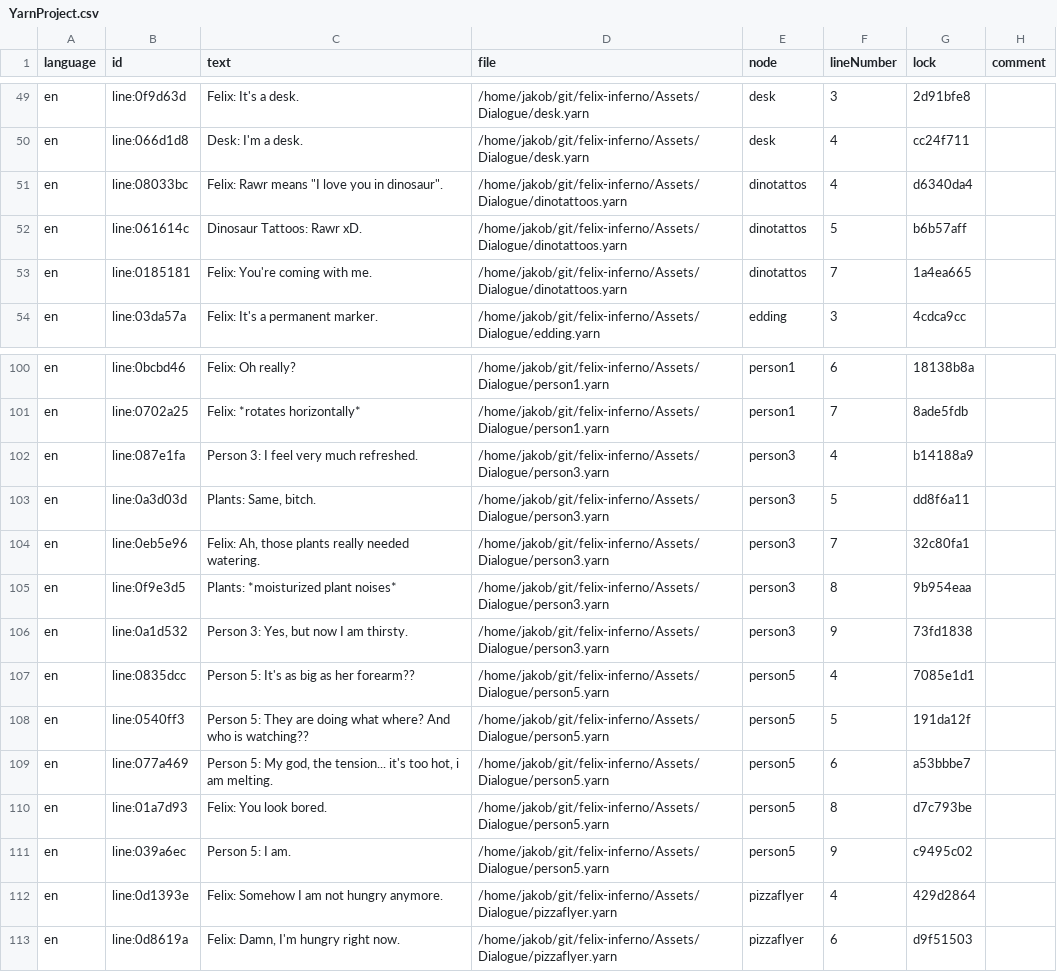
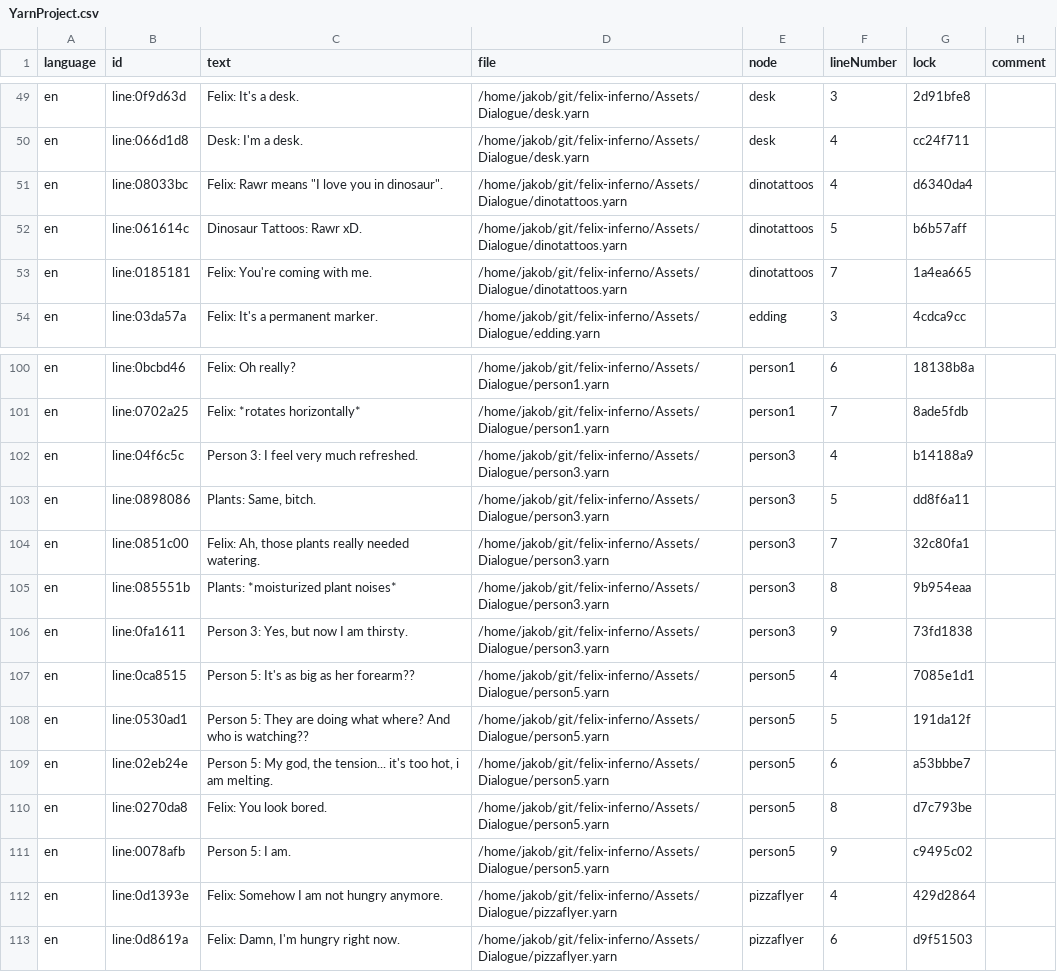
Before and after one commit to jakobbbb/felix-inferno, a CSV file: Assets/Dialogue/YarnProject.csv, drawn as a sheet; only a part is shown, gaps mark what is left out.

```diff
--- a/Assets/Dialogue/YarnProject.csv
+++ b/Assets/Dialogue/YarnProject.csv
@@ -50,5 +50,5 @@ en,line:0f9d63d,Felix: It's a desk.,/home/jakob/git/felix-inferno/Assets/Dialogu
 en,line:066d1d8,Desk: I'm a desk.,/home/jakob/git/felix-inferno/Assets/Dialogue/desk.yarn,desk,4,cc24f711,
-en,line:08033bc,"Felix: Rawr means ""I love you in dinosaur"".",/home/jakob/git/felix-inferno/Assets/Dialogue/dinotattoos.yarn,dinotattos,4,d6340da4,
-en,line:061614c,Dinosaur Tattoos: Rawr xD.,/home/jakob/git/felix-inferno/Assets/Dialogue/dinotattoos.yarn,dinotattos,5,b6b57aff,
-en,line:0185181,Felix: You're coming with me.,/home/jakob/git/felix-inferno/Assets/Dialogue/dinotattoos.yarn,dinotattos,7,1a4ea665,
+en,line:08033bc,"Felix: Rawr means ""I love you in dinosaur"".",/home/jakob/git/felix-inferno/Assets/Dialogue/dinotattoos.yarn,dinotattoos,4,d6340da4,
+en,line:061614c,Dinosaur Tattoos: Rawr xD.,/home/jakob/git/felix-inferno/Assets/Dialogue/dinotattoos.yarn,dinotattoos,5,b6b57aff,
+en,line:0185181,Felix: You're coming with me.,/home/jakob/git/felix-inferno/Assets/Dialogue/dinotattoos.yarn,dinotattoos,7,1a4ea665,
 en,line:03da57a,Felix: It's a permanent marker.,/home/jakob/git/felix-inferno/Assets/Dialogue/edding.yarn,edding,3,4cdca9cc,
@@ -101,12 +101,12 @@ en,line:0bcbd46,Felix: Oh really?,/home/jakob/git/felix-inferno/Assets/Dialogue/
 en,line:0702a25,Felix: *rotates horizontally*,/home/jakob/git/felix-inferno/Assets/Dialogue/person1.yarn,person1,7,8ade5fdb,
-en,line:087e1fa,Person 3: I feel very much refreshed.,/home/jakob/git/felix-inferno/Assets/Dialogue/person3.yarn,person3,4,b14188a9,
-en,line:0a3d03d,"Plants: Same, bitch.",/home/jakob/git/felix-inferno/Assets/Dialogue/person3.yarn,person3,5,dd8f6a11,
-en,line:0eb5e96,"Felix: Ah, those plants really needed watering.",/home/jakob/git/felix-inferno/Assets/Dialogue/person3.yarn,person3,7,32c80fa1,
-en,line:0f9e3d5,Plants: *moisturized plant noises*,/home/jakob/git/felix-inferno/Assets/Dialogue/person3.yarn,person3,8,9b954eaa,
-en,line:0a1d532,"Person 3: Yes, but now I am thirsty.",/home/jakob/git/felix-inferno/Assets/Dialogue/person3.yarn,person3,9,73fd1838,
-en,line:0835dcc,Person 5: It's as big as her forearm??,/home/jakob/git/felix-inferno/Assets/Dialogue/person5.yarn,person5,4,7085e1d1,
-en,line:0540ff3,Person 5: They are doing what where? And who is watching??,/home/jakob/git/felix-inferno/Assets/Dialogue/person5.yarn,person5,5,191da12f,
-en,line:077a469,"Person 5: My god, the tension... it's too hot, i am melting.",/home/jakob/git/felix-inferno/Assets/Dialogue/person5.yarn,person5,6,a53bbbe7,
-en,line:01a7d93,Felix: You look bored.,/home/jakob/git/felix-inferno/Assets/Dialogue/person5.yarn,person5,8,d7c793be,
-en,line:039a6ec,Person 5: I am.,/home/jakob/git/felix-inferno/Assets/Dialogue/person5.yarn,person5,9,c9495c02,
+en,line:04f6c5c,Person 3: I feel very much refreshed.,/home/jakob/git/felix-inferno/Assets/Dialogue/person3.yarn,person3,4,b14188a9,
+en,line:0898086,"Plants: Same, bitch.",/home/jakob/git/felix-inferno/Assets/Dialogue/person3.yarn,person3,5,dd8f6a11,
+en,line:0851c00,"Felix: Ah, those plants really needed watering.",/home/jakob/git/felix-inferno/Assets/Dialogue/person3.yarn,person3,7,32c80fa1,
+en,line:085551b,Plants: *moisturized plant noises*,/home/jakob/git/felix-inferno/Assets/Dialogue/person3.yarn,person3,8,9b954eaa,
+en,line:0fa1611,"Person 3: Yes, but now I am thirsty.",/home/jakob/git/felix-inferno/Assets/Dialogue/person3.yarn,person3,9,73fd1838,
+en,line:0ca8515,Person 5: It's as big as her forearm??,/home/jakob/git/felix-inferno/Assets/Dialogue/person5.yarn,person5,4,7085e1d1,
+en,line:0530ad1,Person 5: They are doing what where? And who is watching??,/home/jakob/git/felix-inferno/Assets/Dialogue/person5.yarn,person5,5,191da12f,
+en,line:02eb24e,"Person 5: My god, the tension... it's too hot, i am melting.",/home/jakob/git/felix-inferno/Assets/Dialogue/person5.yarn,person5,6,a53bbbe7,
+en,line:0270da8,Felix: You look bored.,/home/jakob/git/felix-inferno/Assets/Dialogue/person5.yarn,person5,8,d7c793be,
+en,line:0078afb,Person 5: I am.,/home/jakob/git/felix-inferno/Assets/Dialogue/person5.yarn,person5,9,c9495c02,
 en,line:0d1393e,Felix: Somehow I am not hungry anymore.,/home/jakob/git/felix-inferno/Assets/Dialogue/pizzaflyer.yarn,pizzaflyer,4,429d2864,
```
Also changed, not shown: 3 other files.
